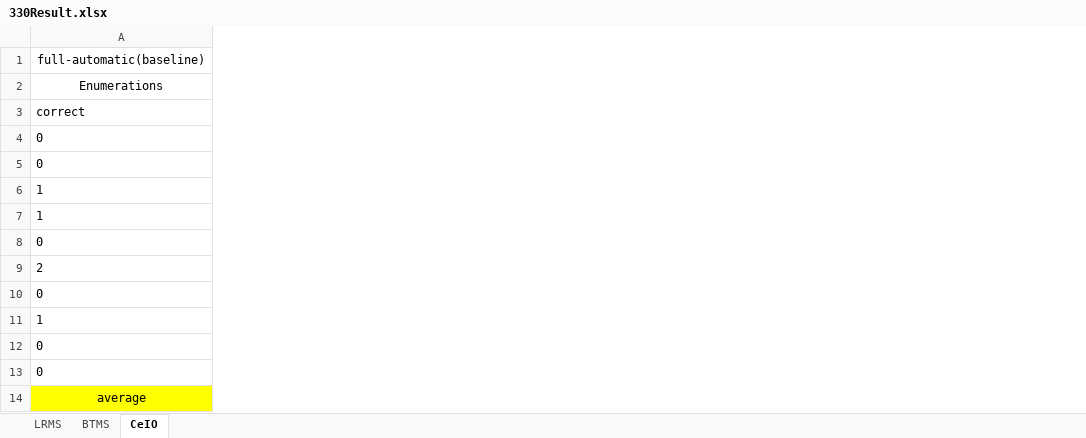
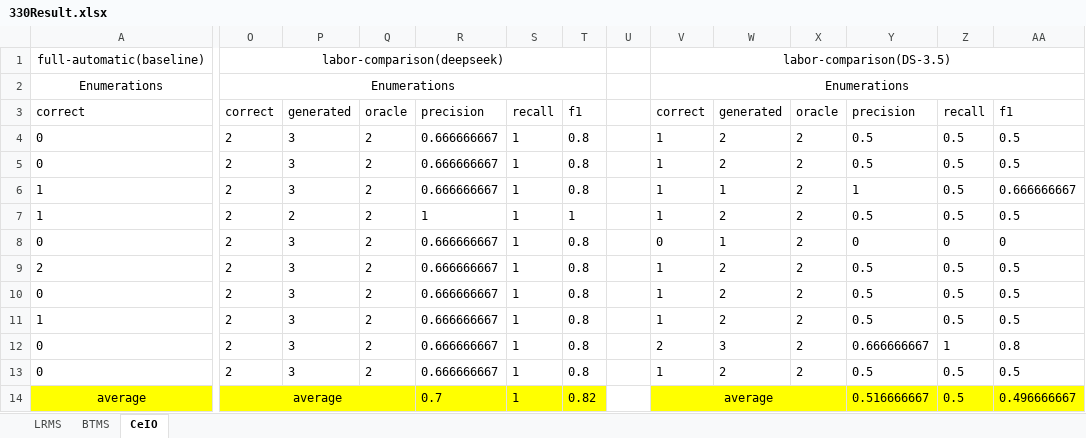
Before and after one commit to panda-628/selfSummaryModelGeneration, an Excel workbook: labResult/330Result.xlsx, sheet CeIO, drawn as a sheet; only a part is shown, gaps mark what is left out; values as stored, in another font and other column widths than the file's, no borders; the diff names each change by its address in the sheet, - before the commit and + after, or states it on an @@ line.

```diff
--- a/labResult/330Result.xlsx (sheet CeIO)
+++ b/labResult/330Result.xlsx (sheet CeIO)
+column O, rows 1-14: labor-comparison(deepseek) | Enumerations | correct | 2 | 2 | 2 | 2 | 2 | 2 | 2 | 2 | 2 | 2 | average
+column P, rows 3-13: generated | 3 | 3 | 3 | 2 | 3 | 3 | 3 | 3 | 3 | 3
+column Q, rows 3-13: oracle | 2 | 2 | 2 | 2 | 2 | 2 | 2 | 2 | 2 | 2
+column R, rows 3-14: precision | 0.666666667 | 0.666666667 | 0.666666667 | 1 | 0.666666667 | 0.666666667 | 0.666666667 | 0.666666667 | 0.666666667 | 0.666666667 | 0.7
+column S, rows 3-14: recall | 1 | 1 | 1 | 1 | 1 | 1 | 1 | 1 | 1 | 1 | 1
+column T, rows 3-14: f1 | 0.8 | 0.8 | 0.8 | 1 | 0.8 | 0.8 | 0.8 | 0.8 | 0.8 | 0.8 | 0.82
+column U, empty
+column V, rows 1-14: labor-comparison(DS-3.5) | Enumerations | correct | 1 | 1 | 1 | 1 | 0 | 1 | 1 | 1 | 2 | 1 | average
+column W, rows 3-13: generated | 2 | 2 | 1 | 2 | 1 | 2 | 2 | 2 | 3 | 2
+column X, rows 3-13: oracle | 2 | 2 | 2 | 2 | 2 | 2 | 2 | 2 | 2 | 2
+column Y, rows 3-14: precision | 0.5 | 0.5 | 1 | 0.5 | 0 | 0.5 | 0.5 | 0.5 | 0.666666667 | 0.5 | 0.516666667
+column Z, rows 3-14: recall | 0.5 | 0.5 | 0.5 | 0.5 | 0 | 0.5 | 0.5 | 0.5 | 1 | 0.5 | 0.5
+column AA, rows 3-14: f1 | 0.5 | 0.5 | 0.666666667 | 0.5 | 0 | 0.5 | 0.5 | 0.5 | 0.8 | 0.5 | 0.496666667
```
Also changed, not shown: 10 other files.
